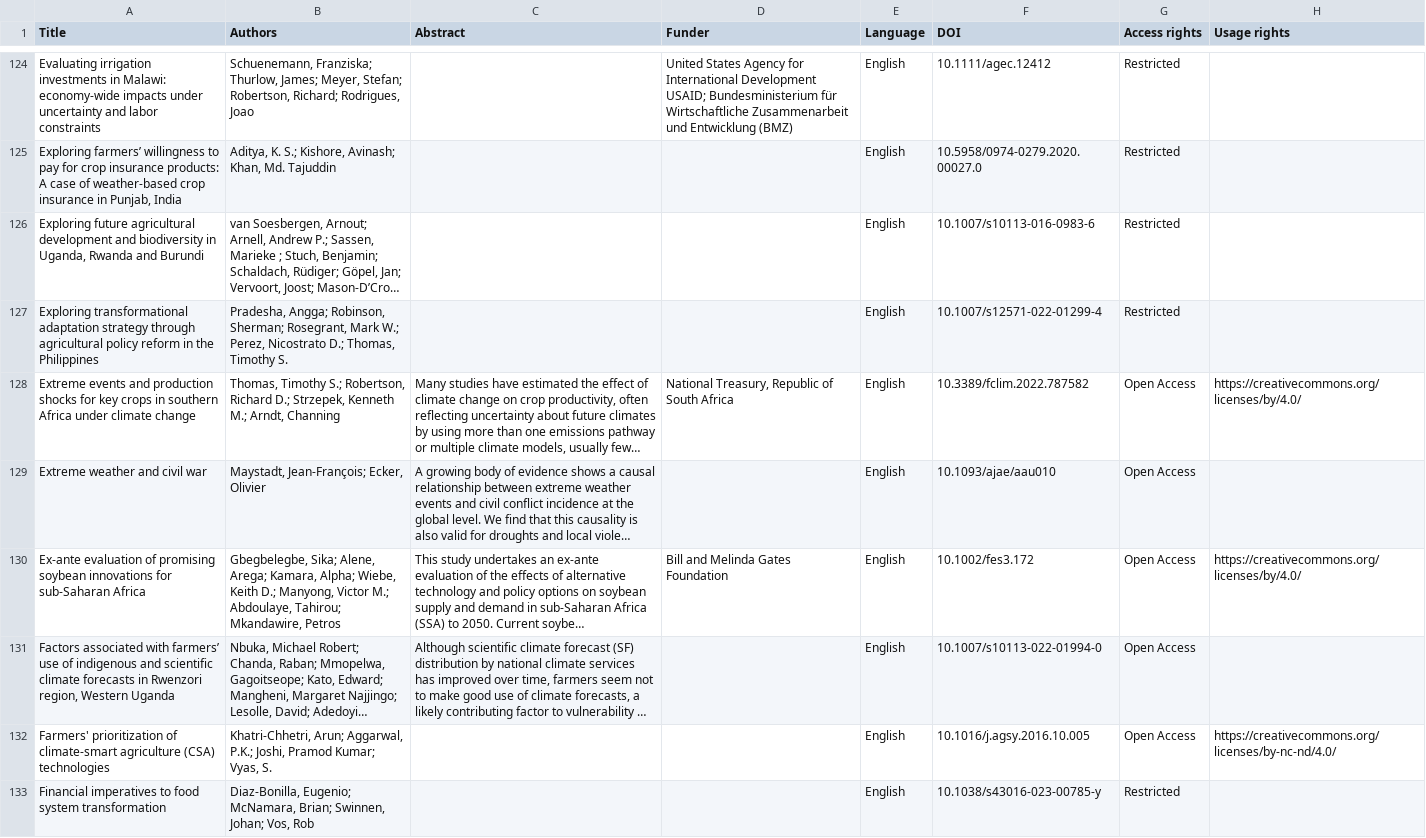
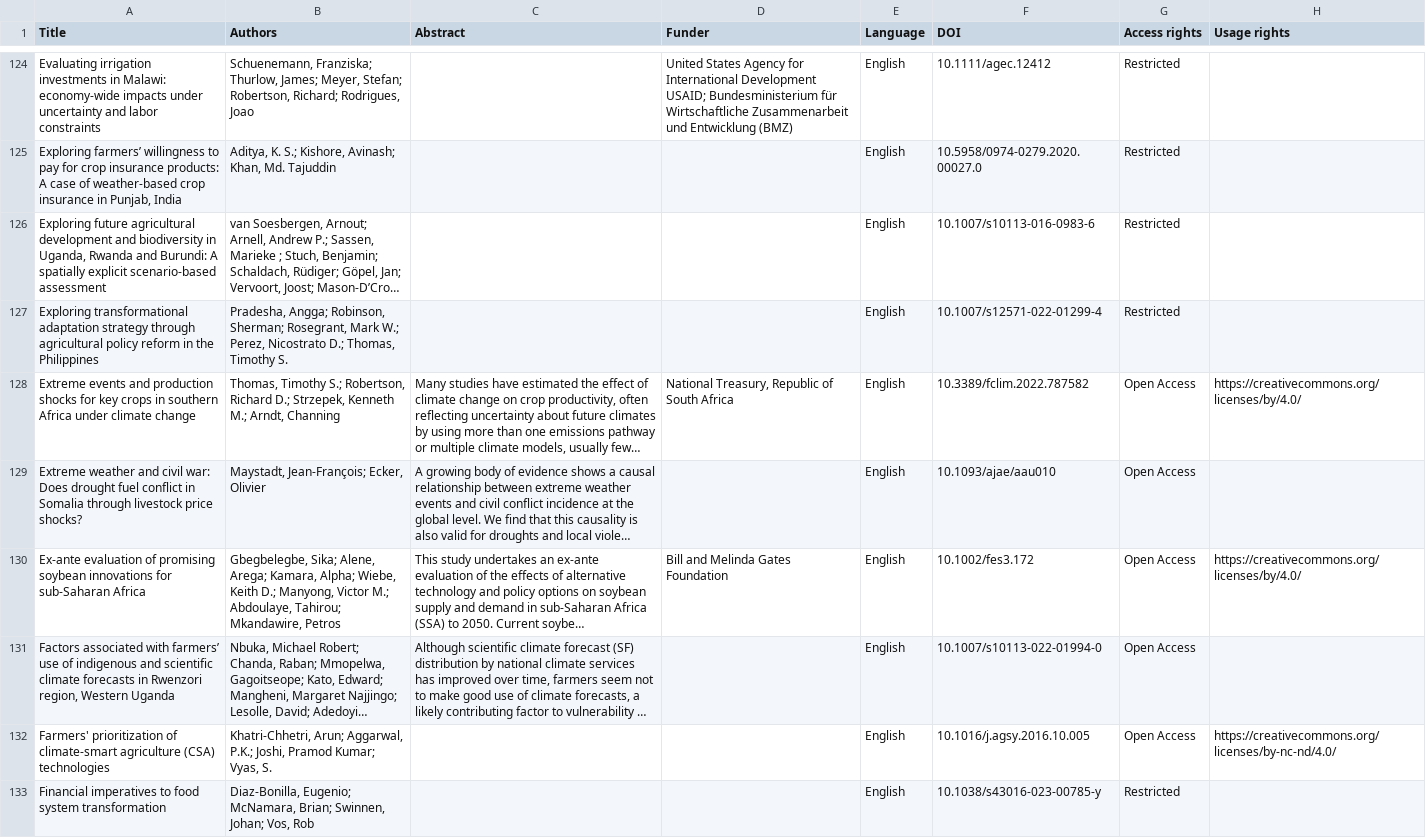
Before and after one commit to ilri/cgiar-climate-change-synthesis, a CSV file: data/ifpri-filtered.csv, drawn as a sheet; only a part is shown, gaps mark what is left out; long unchanged cells end in …; the diff covers the shown part only; the diff names each change by its address in the sheet, - before the commit and + after, or states it on an @@ line.

Commit message:
Combine IFPRI title and subtitle fields

```diff
--- a/data/ifpri-filtered.csv
+++ b/data/ifpri-filtered.csv
-A126 (Title): …Rwanda and Burundi
+A126 (Title): …Rwanda and Burundi: A spatially explicit scenario-based assessment
-A129 (Title): …and civil war
+A129 (Title): …and civil war: Does drought fuel conflict in Somalia through livestock price shocks?
```
Also changed, not shown: 43 edited cells elsewhere in this file, 2 other files.
